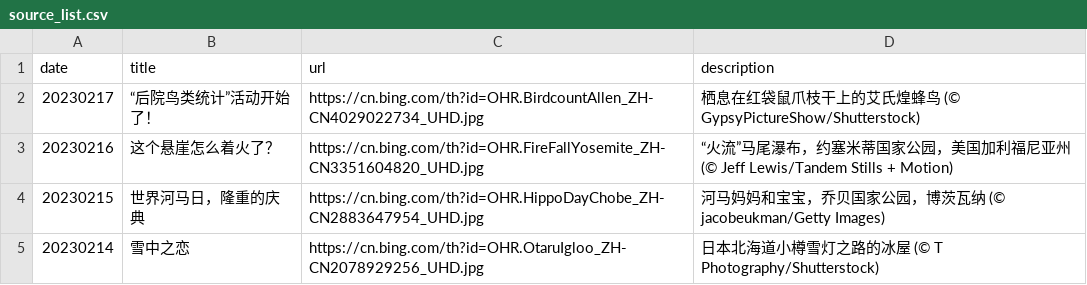
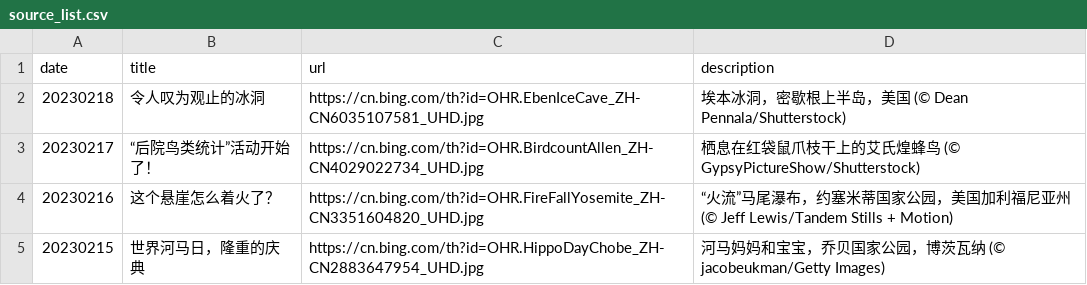
Before and after one commit to ddddavid-he/bing-wallpaper-fetcher, a CSV file: source_list.csv, drawn as a sheet; only a part is shown; the shorter side is filled out with more unchanged rows.

Commit message:
#Daily Update: source_list.csv 2023/02/18
Signed-off-by: Robot <robot@ddddavid.cn>

```diff
--- a/source_list.csv
+++ b/source_list.csv
@@ -1,2 +1,3 @@
 date,title,url,description
+20230218,令人叹为观止的冰洞,https://cn.bing.com/th?id=OHR.EbenIceCave_ZH-CN6035107581_UHD.jpg,埃本冰洞，密歇根上半岛，美国 (© Dean Pennala/Shutterstock)
 20230217,“后院鸟类统计”活动开始了！,https://cn.bing.com/th?id=OHR.BirdcountAllen_ZH-CN4029022734_UHD.jpg,栖息在红袋鼠爪枝干上的艾氏煌蜂鸟 (© GypsyPictureShow/Shutterstock)
```
